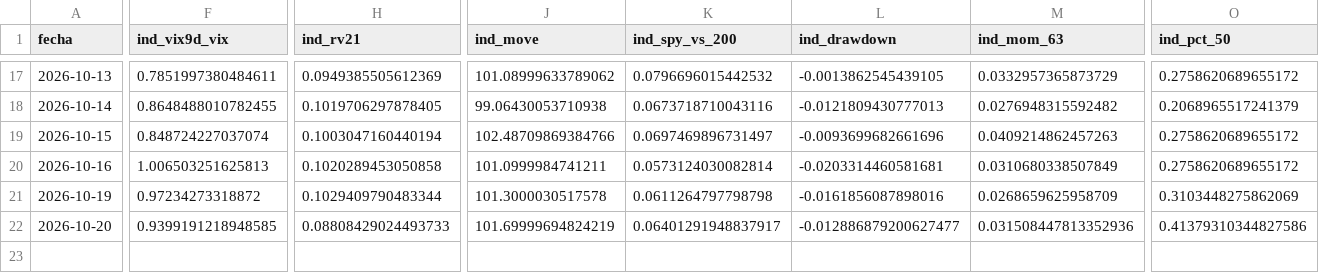
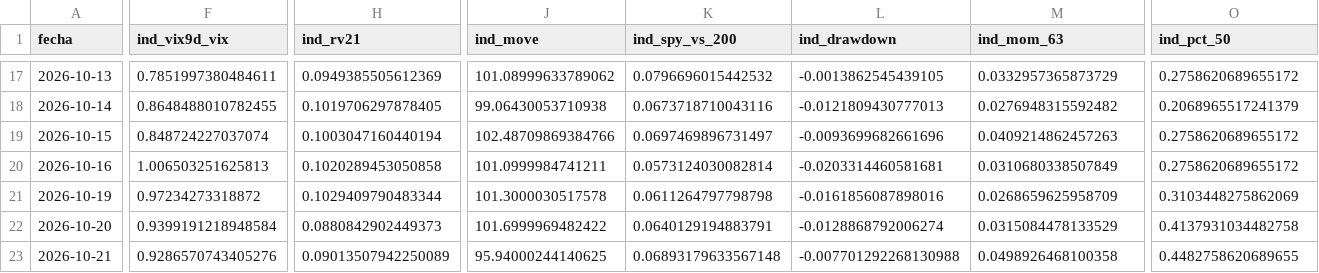
Before and after one commit to jcruzburgos04-ops/Compomercado, a CSV file: estado_diario.csv, drawn as a sheet; only a part is shown, gaps mark what is left out; rows hold the shown columns only; the diff covers the shown part only; the diff names each change by its address in the sheet, - before the commit and + after, or states it on an @@ line.

```diff
--- a/estado_diario.csv
+++ b/estado_diario.csv
-F22 (ind_vix9d_vix): 0.9399191218948585
+F22 (ind_vix9d_vix): 0.9399191218948584
-H22 (ind_rv21): 0.08808429024493733
+H22 (ind_rv21): 0.0880842902449373
-J22 (ind_move): 101.69999694824219
+J22 (ind_move): 101.6999969482422
-K22 (ind_spy_vs_200): 0.06401291948837917
+K22 (ind_spy_vs_200): 0.0640129194883791
-L22 (ind_drawdown): -0.012886879200627477
+L22 (ind_drawdown): -0.0128868792006274
-M22 (ind_mom_63): 0.031508447813352936
+M22 (ind_mom_63): 0.0315084478133529
-O22 (ind_pct_50): 0.41379310344827586
+O22 (ind_pct_50): 0.4137931034482758
+row 23: 2026-10-21 | 0.9286570743405276 | 0.09013507942250089 | 95.94000244140625 | 0.06893179633567148 | -0.007701292268130988 | 0.0498926468100358 | 0.4482758620689655
```
Also changed, not shown: 45 edited cells elsewhere in this file, etfs_diario.csv, opciones_diario.csv.
